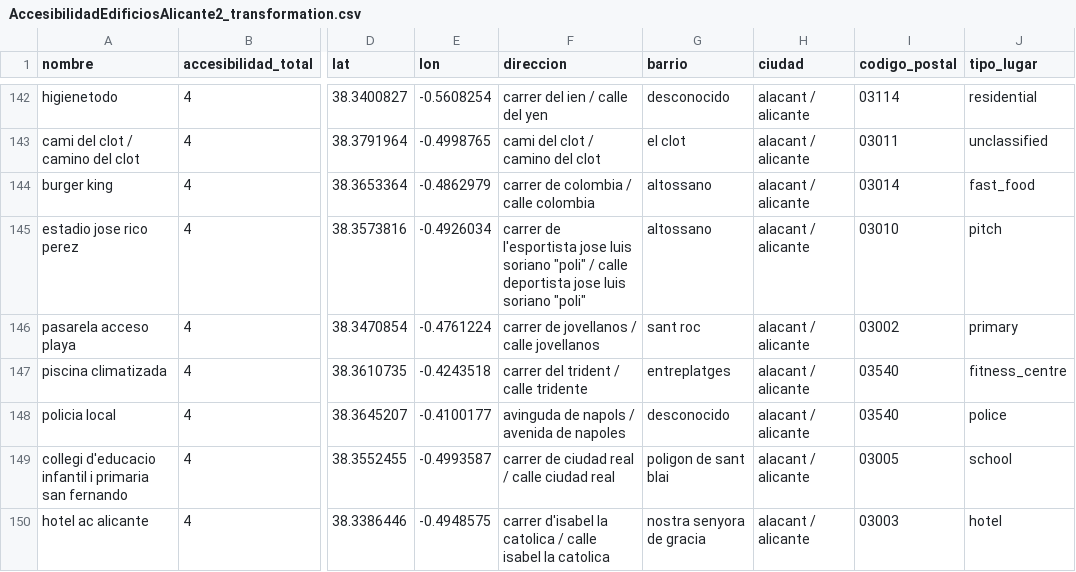
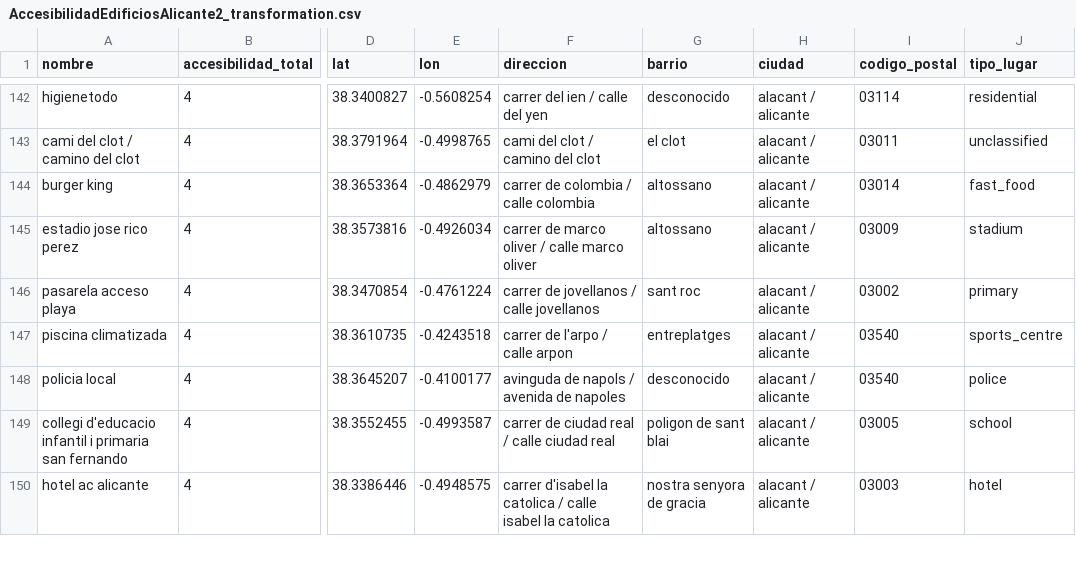
Before and after one commit to santvz6/APD_project, a CSV file: spoon/AccesibilidadEdificiosAlicante2_transformation.csv, drawn as a sheet; only a part is shown, gaps mark what is left out; the diff covers the shown part only; the diff names each change by its address in the sheet, - before the commit and + after, or states it on an @@ line.

```diff
--- a/spoon/AccesibilidadEdificiosAlicante2_transformation.csv
+++ b/spoon/AccesibilidadEdificiosAlicante2_transformation.csv
-F145 (direccion): carrer de l'esportista jose luis soriano "poli" / calle deportista jose luis soriano "poli"
+F145 (direccion): carrer de marco oliver / calle marco oliver
-I145 (codigo_postal): 03010
+I145 (codigo_postal): 03009
-J145 (tipo_lugar): pitch
+J145 (tipo_lugar): stadium
-F147 (direccion): carrer del trident / calle tridente
+F147 (direccion): carrer de l'arpo / calle arpon
-J147 (tipo_lugar): fitness_centre
+J147 (tipo_lugar): sports_centre
```
Also changed, not shown: 32 edited cells elsewhere in this file, spoon/AccesibilidadAlicante_combination.csv, 6 other files.
